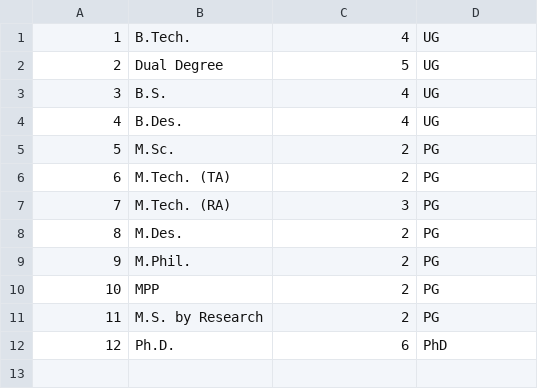
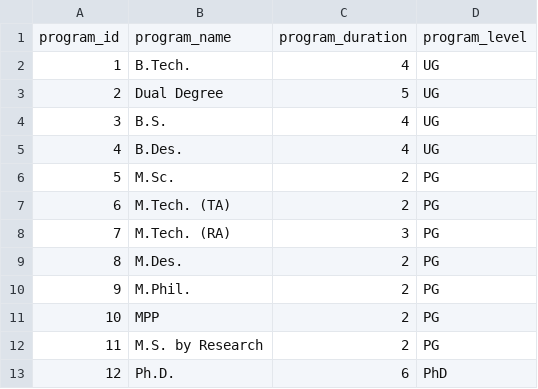
Before and after one commit to Liza23/placement-portal, a CSV file: programs.csv, drawn as a sheet.

```diff
--- a/programs.csv
+++ b/programs.csv
@@ -1 +1,2 @@
+program_id, program_name, program_duration, program_level
 1, B.Tech., 4, UG
```
Also changed, not shown: coordinators.csv, 7 other files.
